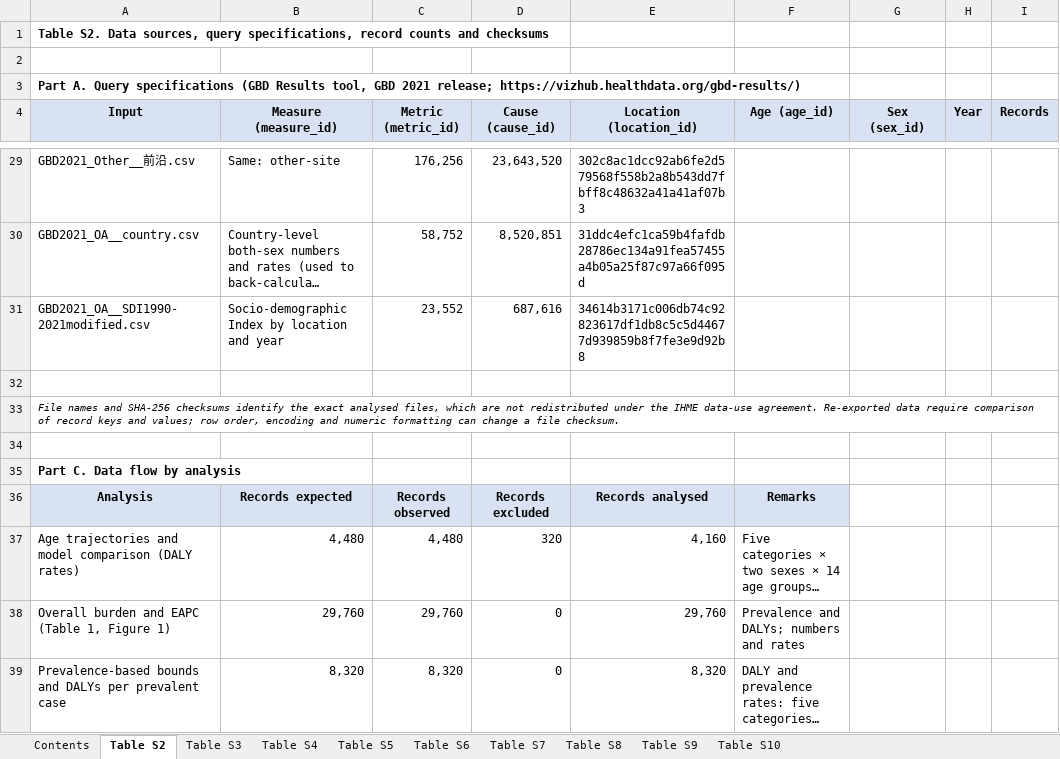
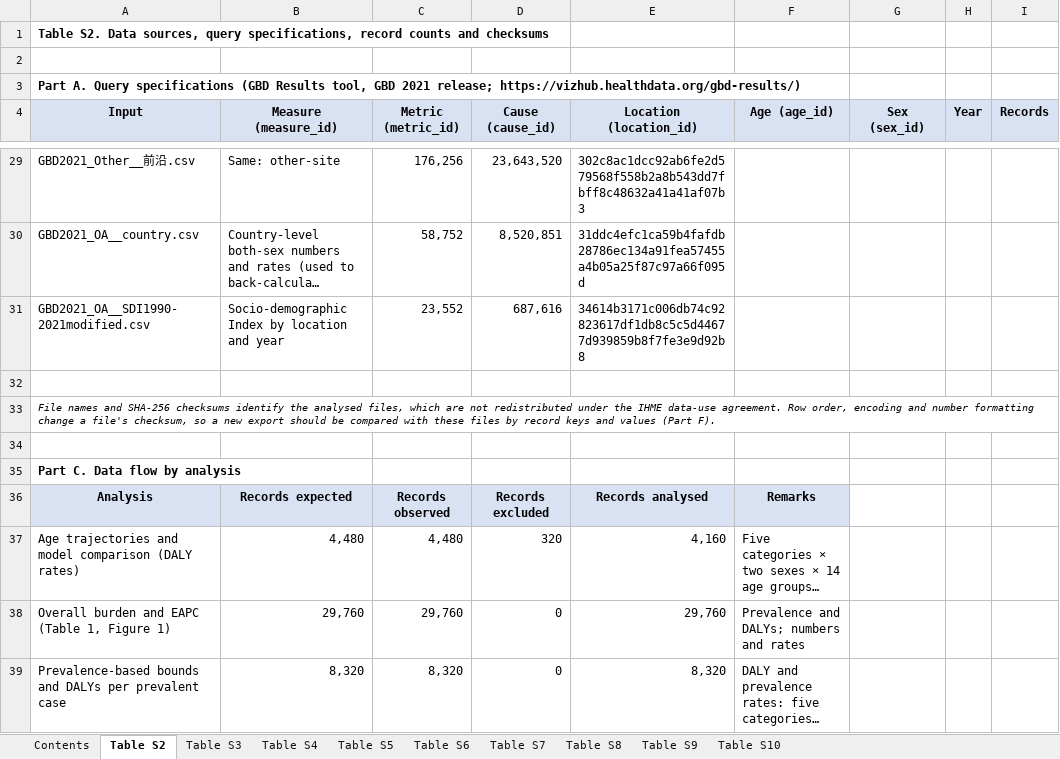
Before and after one commit to Sixdots09/oa-sex-difference-age-patterns-gbd2021, an Excel workbook: outputs/supplementary/Additional_file_2_Tables_S2-S10.xlsx, sheet Table S2, drawn as a sheet; only a part is shown, gaps mark what is left out; long unchanged cells end in …; values as stored, in another font and other column widths than the file's, no borders; the diff covers the shown part only; the diff names each change by its address in the sheet, - before the commit and + after, or states it on an @@ line.

Commit message:
Synchronize Table S2 wording with revised submission
Updates eleven text cells in Table S2. Numeric cells, other tables, analysis code and results remain unchanged.

```diff
--- a/outputs/supplementary/Additional_file_2_Tables_S2-S10.xlsx (sheet Table S2)
+++ b/outputs/supplementary/Additional_file_2_Tables_S2-S10.xlsx (sheet Table S2)
-A33 (Input): …identify the exact analysed files, which are not redistributed under the IHME data-use agreement. Re-exported data require comparison of record keys and values; row order, encoding and numeric formatting can change a file checksum.
+A33 (Input): …identify the analysed files, which are not redistributed under the IHME data-use agreement. Row order, encoding and number formatting change a file's checksum, so a new export should be compared with these files by record keys and values (Part F).
```
Also changed, not shown: 10 edited cells and cell formats elsewhere in this sheet.
